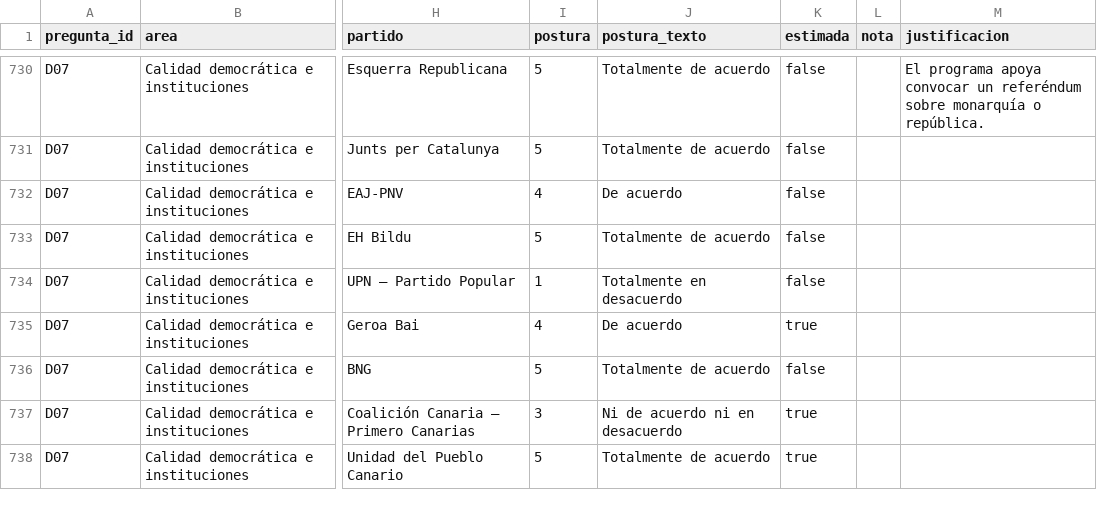
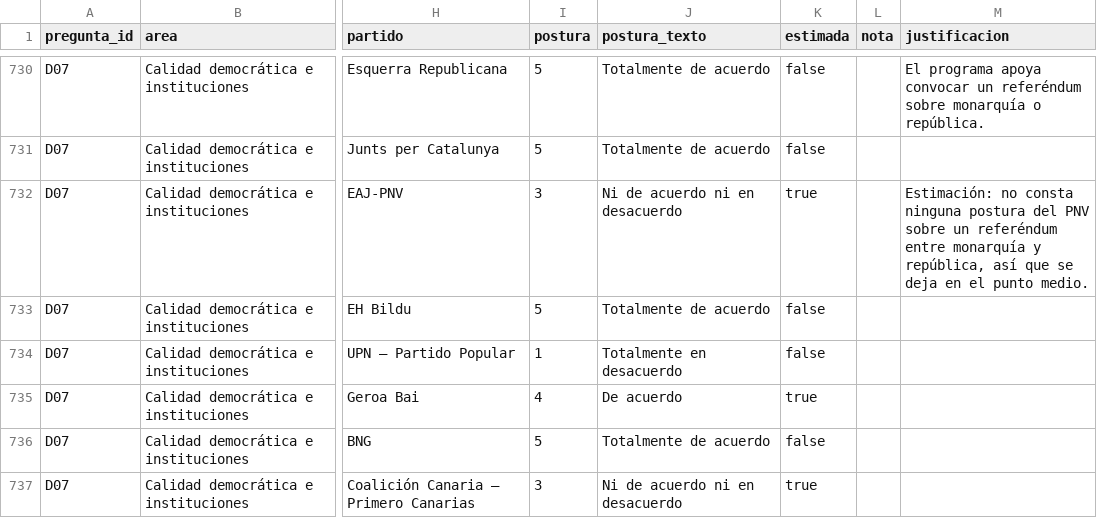
Before and after one commit to menendezpeoe-maker/menendezpeoe-maker.github.io, a CSV file: datos/posturas.csv, drawn as a sheet; only a part is shown, gaps mark what is left out; the shorter side is filled out with more unchanged rows; the diff covers the shown part only; the diff names each change by its address in the sheet, - before the commit and + after, or states it on an @@ line.

```diff
--- a/datos/posturas.csv
+++ b/datos/posturas.csv
-I732 (postura): 4
+I732 (postura): 3
-J732 (postura_texto): De acuerdo
+J732 (postura_texto): Ni de acuerdo ni en desacuerdo
-K732 (estimada): false
+K732 (estimada): true
-M732 (justificacion): (empty)
+M732 (justificacion): Estimación: no consta ninguna postura del PNV sobre un referéndum entre monarquía y república, así que se deja en el punto medio.
```
Also changed, not shown: 38 edited cells elsewhere in this file, 22 other files.
